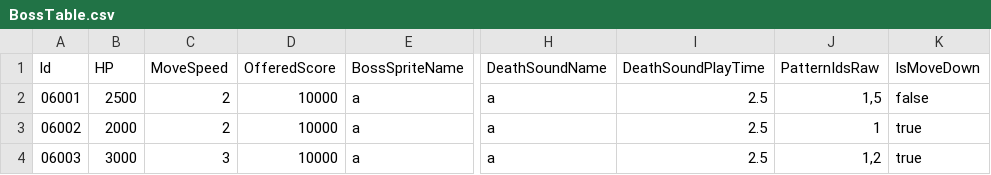
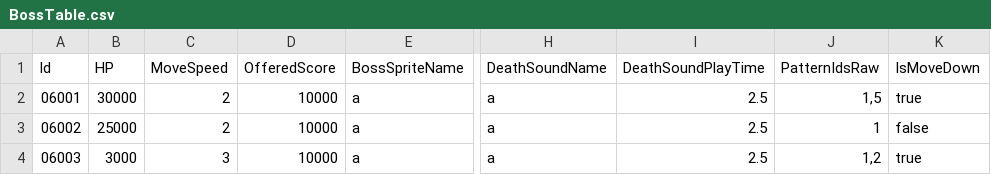
Before and after one commit to hayoung4277/UnityMiniProject, a CSV file: MiniProject/Assets/Resources/tables/BossTable.csv, drawn as a sheet; only a part is shown, gaps mark what is left out; the diff names each change by its address in the sheet, - before the commit and + after, or states it on an @@ line.

```diff
--- a/MiniProject/Assets/Resources/tables/BossTable.csv
+++ b/MiniProject/Assets/Resources/tables/BossTable.csv
-B2 (HP): 2500
+B2 (HP): 30000
-K2 (IsMoveDown): false
+K2 (IsMoveDown): true
-B3 (HP): 2000
+B3 (HP): 25000
-K3 (IsMoveDown): true
+K3 (IsMoveDown): false
```
Also changed, not shown: MiniProject/Assets/Resources/tables/BulletTable.csv, MiniProject/Assets/Resources/tables/MinionTable.csv, 19 other files.
